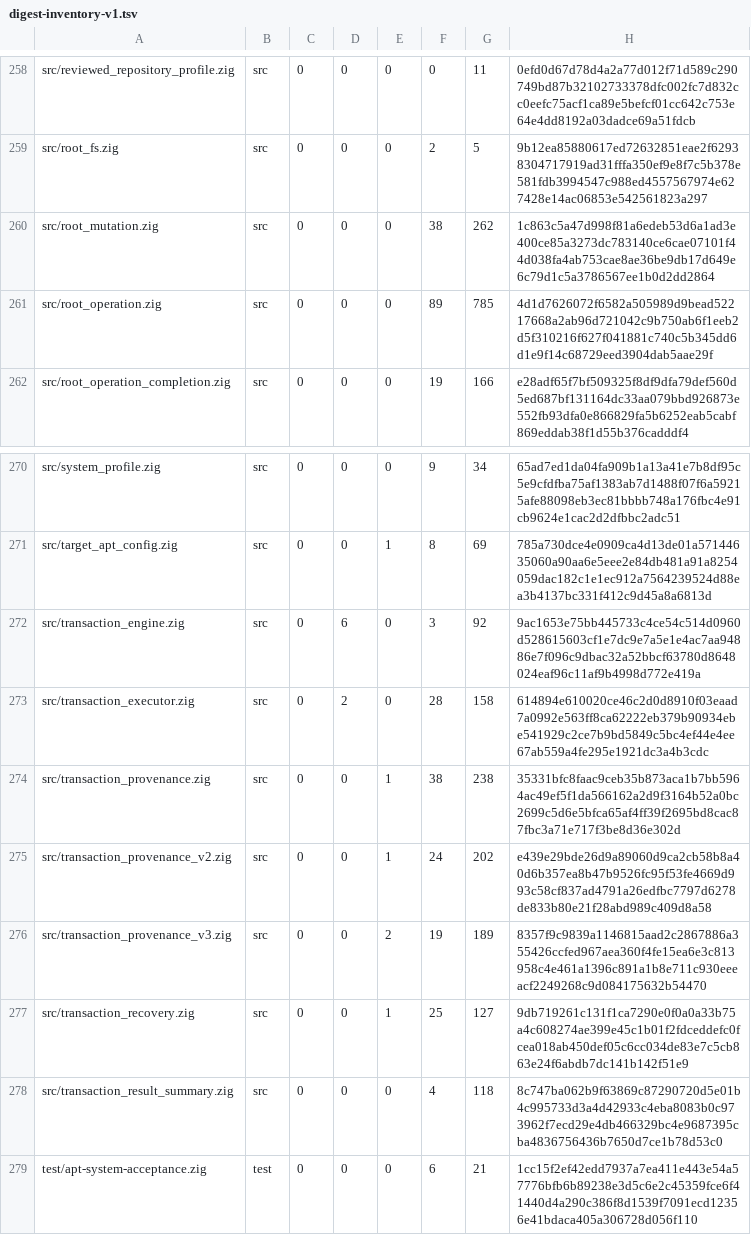
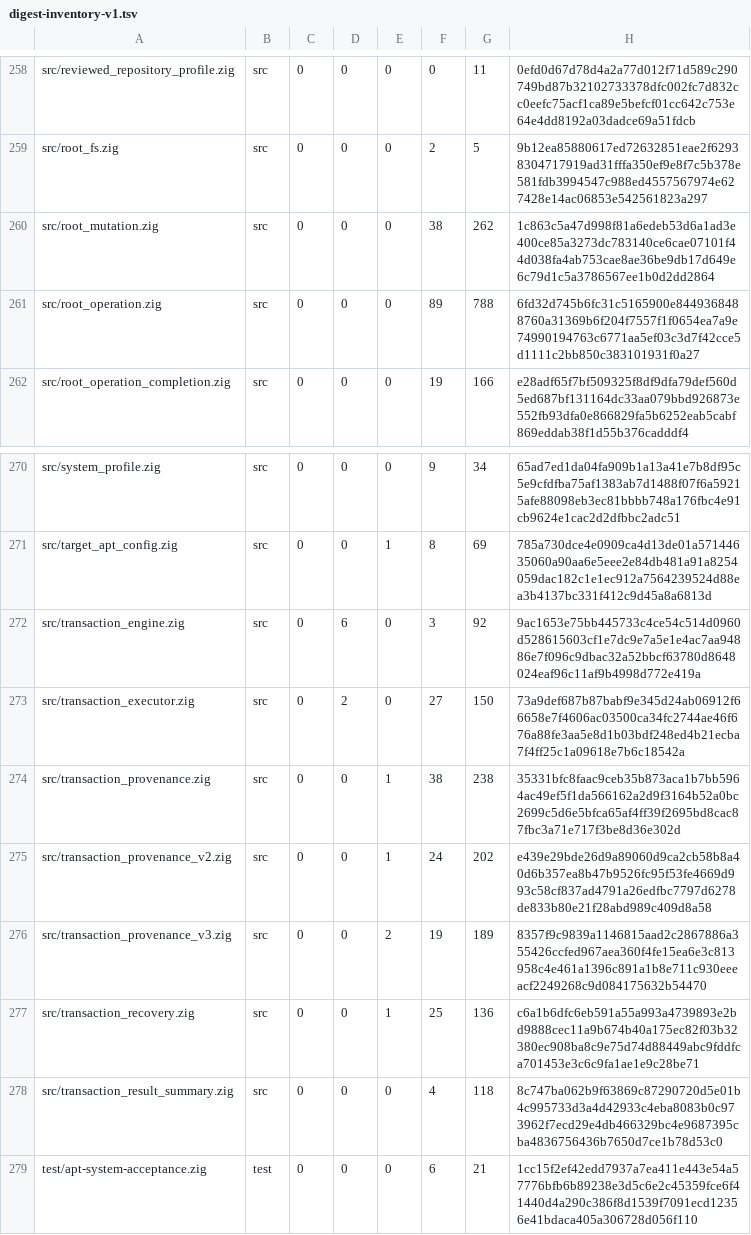
Before and after one commit to cataggar/debz, a TSV file: security/digest-inventory-v1.tsv, drawn as a sheet; only a part is shown, gaps mark what is left out.

```diff
--- a/security/digest-inventory-v1.tsv
+++ b/security/digest-inventory-v1.tsv
@@ -260,3 +260,3 @@ src/root_fs.zig	src	0	0	0	2	5	9b12ea85880617ed72632851eae2f62938304717919ad31fff
 src/root_mutation.zig	src	0	0	0	38	262	1c863c5a47d998f81a6edeb53d6a1ad3e400ce85a3273dc783140ce6cae07101f44d038fa4ab753cae8ae36be9db17d649e6c79d1c5a3786567ee1b0d2dd2864
-src/root_operation.zig	src	0	0	0	89	785	4d1d7626072f6582a505989d9bead52217668a2ab96d721042c9b750ab6f1eeb2d5f310216f627f041881c740c5b345dd6d1e9f14c68729eed3904dab5aae29f
+src/root_operation.zig	src	0	0	0	89	788	6fd32d745b6fc31c5165900e8449368488760a31369b6f204f7557f1f0654ea7a9e74990194763c6771aa5ef03c3d7f42cce5d1111c2bb850c383101931f0a27
 src/root_operation_completion.zig	src	0	0	0	19	166	e28adf65f7bf509325f8df9dfa79def560d5ed687bf131164dc33aa079bbd926873e552fb93dfa0e866829fa5b6252eab5cabf869eddab38f1d55b376cadddf4
@@ -272,3 +272,3 @@ src/target_apt_config.zig	src	0	0	1	8	69	785a730dce4e0909ca4d13de01a57144635060a
 src/transaction_engine.zig	src	0	6	0	3	92	9ac1653e75bb445733c4ce54c514d0960d528615603cf1e7dc9e7a5e1e4ac7aa94886e7f096c9dbac32a52bbcf63780d8648024eaf96c11af9b4998d772e419a
-src/transaction_executor.zig	src	0	2	0	28	158	614894e610020ce46c2d0d8910f03eaad7a0992e563ff8ca62222eb379b90934ebe541929c2ce7b9bd5849c5bc4ef44e4ee67ab559a4fe295e1921dc3a4b3cdc
+src/transaction_executor.zig	src	0	2	0	27	150	73a9def687b87babf9e345d24ab06912f66658e7f4606ac03500ca34fc2744ae46f676a88fe3aa5e8d1b03bdf248ed4b21ecba7f4ff25c1a09618e7b6c18542a
 src/transaction_provenance.zig	src	0	0	1	38	238	35331bfc8faac9ceb35b873aca1b7bb5964ac49ef5f1da566162a2d9f3164b52a0bc2699c5d6e5bfca65af4ff39f2695bd8cac87fbc3a71e717f3be8d36e302d
@@ -276,3 +276,3 @@ src/transaction_provenance_v2.zig	src	0	0	1	24	202	e439e29bde26d9a89060d9ca2cb58
 src/transaction_provenance_v3.zig	src	0	0	2	19	189	8357f9c9839a1146815aad2c2867886a355426ccfed967aea360f4fe15ea6e3c813958c4e461a1396c891a1b8e711c930eeeacf2249268c9d084175632b54470
-src/transaction_recovery.zig	src	0	0	1	25	127	9db719261c131f1ca7290e0f0a0a33b75a4c608274ae399e45c1b01f2fdceddefc0fcea018ab450def05c6cc034de83e7c5cb863e24f6abdb7dc141b142f51e9
+src/transaction_recovery.zig	src	0	0	1	25	136	c6a1b6dfc6eb591a55a993a4739893e2bd9888cec11a9b674b40a175ec82f03b32380ec908ba8c9e75d74d88449abc9fddfca701453e3c6c9fa1ae1e9c28be71
 src/transaction_result_summary.zig	src	0	0	0	4	118	8c747ba062b9f63869c87290720d5e01b4c995733d3a4d42933c4eba8083b0c973962f7ecd29e4db466329bc4e9687395cba4836756436b7650d7ce1b78d53c0
```
Also changed, not shown: 6 other files.
